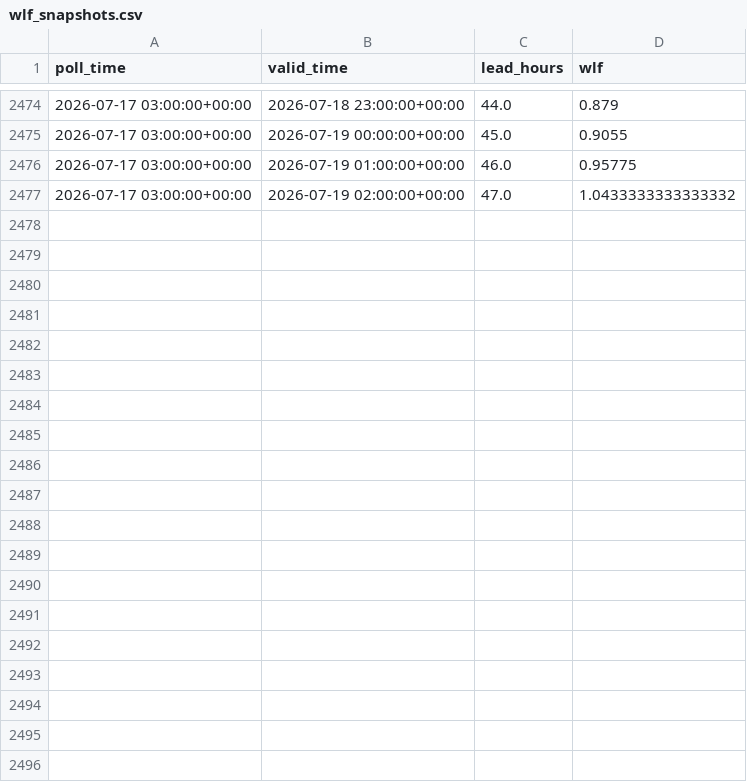
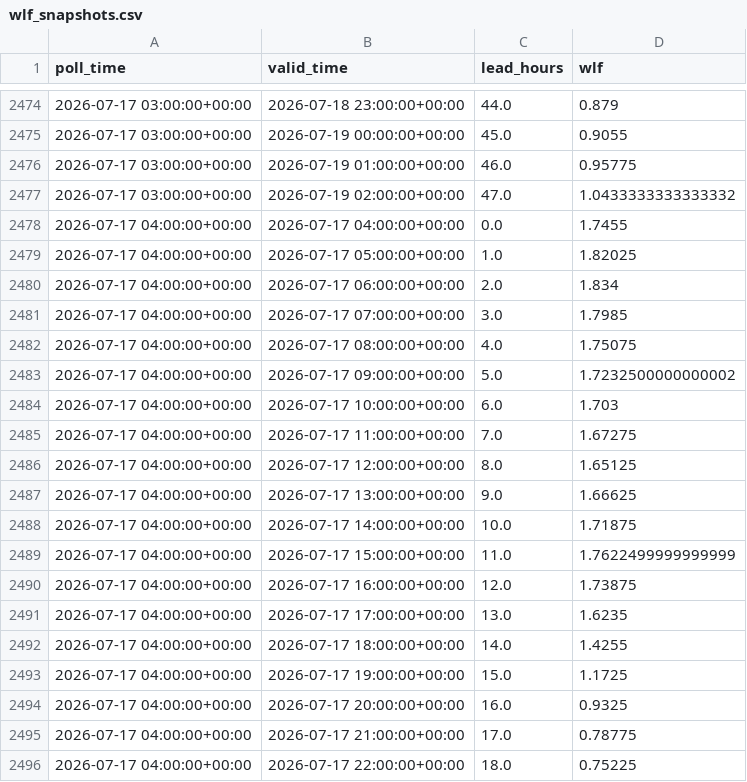
Before and after one commit to ndelworth/water-level-forecasts-data, a CSV file: data/wlf_snapshots.csv, drawn as a sheet; only a part is shown, gaps mark what is left out; the diff covers the shown part only; the diff names each change by its address in the sheet, - before the commit and + after, or states it on an @@ line.

```diff
--- a/data/wlf_snapshots.csv
+++ b/data/wlf_snapshots.csv
+row 2478: 2026-07-17 04:00:00+00:00 | 2026-07-17 04:00:00+00:00 | 0.0 | 1.7455
+row 2479: 2026-07-17 04:00:00+00:00 | 2026-07-17 05:00:00+00:00 | 1.0 | 1.82025
+row 2480: 2026-07-17 04:00:00+00:00 | 2026-07-17 06:00:00+00:00 | 2.0 | 1.834
+row 2481: 2026-07-17 04:00:00+00:00 | 2026-07-17 07:00:00+00:00 | 3.0 | 1.7985
+row 2482: 2026-07-17 04:00:00+00:00 | 2026-07-17 08:00:00+00:00 | 4.0 | 1.75075
+row 2483: 2026-07-17 04:00:00+00:00 | 2026-07-17 09:00:00+00:00 | 5.0 | 1.7232500000000002
+row 2484: 2026-07-17 04:00:00+00:00 | 2026-07-17 10:00:00+00:00 | 6.0 | 1.703
+row 2485: 2026-07-17 04:00:00+00:00 | 2026-07-17 11:00:00+00:00 | 7.0 | 1.67275
+row 2486: 2026-07-17 04:00:00+00:00 | 2026-07-17 12:00:00+00:00 | 8.0 | 1.65125
+row 2487: 2026-07-17 04:00:00+00:00 | 2026-07-17 13:00:00+00:00 | 9.0 | 1.66625
+row 2488: 2026-07-17 04:00:00+00:00 | 2026-07-17 14:00:00+00:00 | 10.0 | 1.71875
+row 2489: 2026-07-17 04:00:00+00:00 | 2026-07-17 15:00:00+00:00 | 11.0 | 1.7622499999999999
+row 2490: 2026-07-17 04:00:00+00:00 | 2026-07-17 16:00:00+00:00 | 12.0 | 1.73875
+row 2491: 2026-07-17 04:00:00+00:00 | 2026-07-17 17:00:00+00:00 | 13.0 | 1.6235
+row 2492: 2026-07-17 04:00:00+00:00 | 2026-07-17 18:00:00+00:00 | 14.0 | 1.4255
+row 2493: 2026-07-17 04:00:00+00:00 | 2026-07-17 19:00:00+00:00 | 15.0 | 1.1725
+row 2494: 2026-07-17 04:00:00+00:00 | 2026-07-17 20:00:00+00:00 | 16.0 | 0.9325
+row 2495: 2026-07-17 04:00:00+00:00 | 2026-07-17 21:00:00+00:00 | 17.0 | 0.78775
+row 2496: 2026-07-17 04:00:00+00:00 | 2026-07-17 22:00:00+00:00 | 18.0 | 0.75225
```
Also changed, not shown: 29 added rows and 3 edited cells elsewhere in this file.
